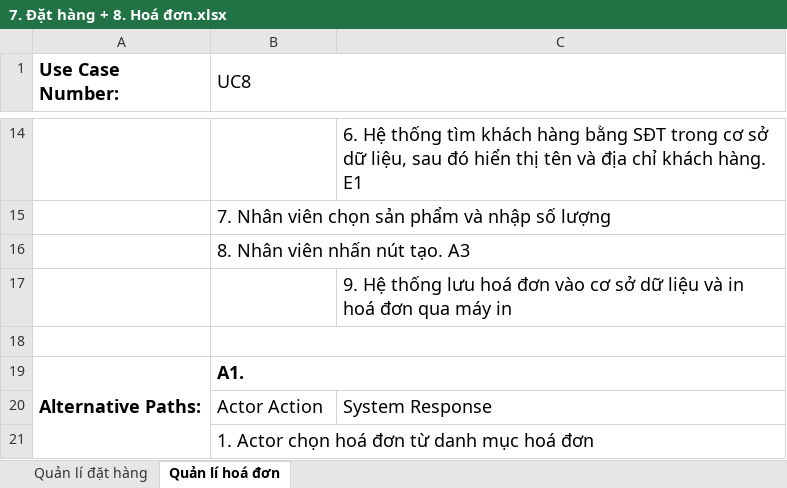
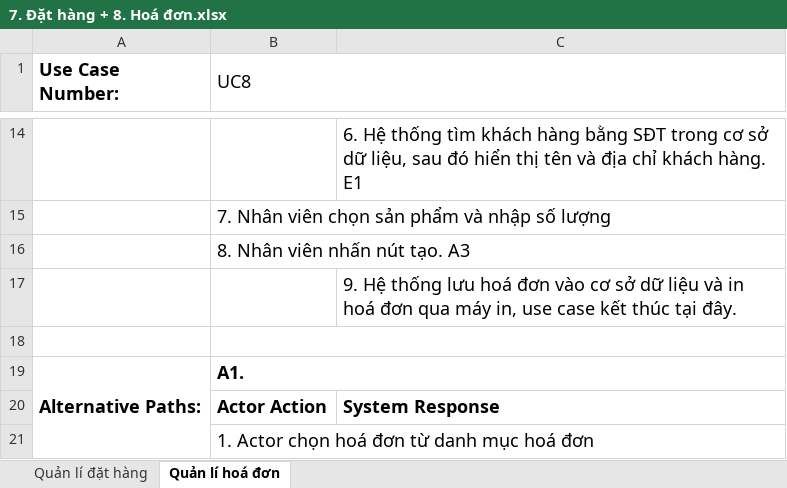
Before and after one commit to CNPM-Team-1/CNPM, an Excel workbook: Thiết kế/UseCases/7. Đặt hàng + 8. Hoá đơn.xlsx, sheet Quản lí hoá đơn, drawn as a sheet; only a part is shown, gaps mark what is left out; values as stored, in another font and other column widths than the file's, no borders; charts and pictures not drawn; the diff covers the shown part only; the diff names each change by its address in the sheet, - before the commit and + after, or states it on an @@ line.

Commit message:
Update Usecase Format, Activity Quản lí đặt hàng, hóa đơn

```diff
--- a/Thiết kế/UseCases/7. Đặt hàng + 8. Hoá đơn.xlsx (sheet Quản lí hoá đơn)
+++ b/Thiết kế/UseCases/7. Đặt hàng + 8. Hoá đơn.xlsx (sheet Quản lí hoá đơn)
-C17: …qua máy in
+C17: …qua máy in, use case kết thúc tại đây.
-B20:C20 bold: off
+B20:C20 bold: on
```
Also changed, not shown: 2 edited cells and cell formats elsewhere in this sheet, sheet Quản lí đặt hàng, charts or pictures, 2 other files.
